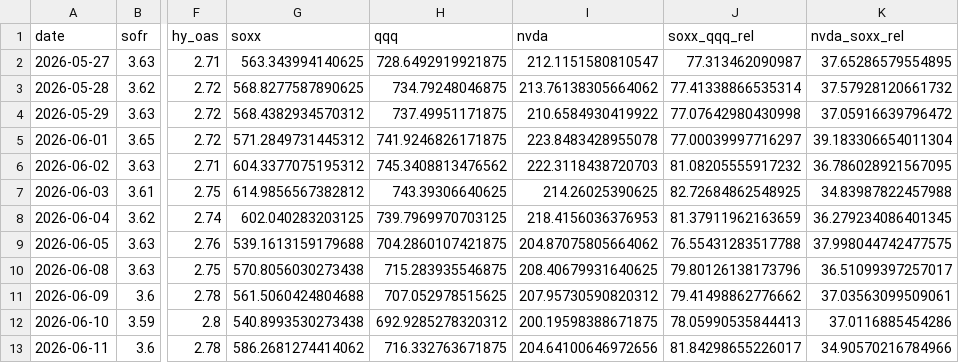
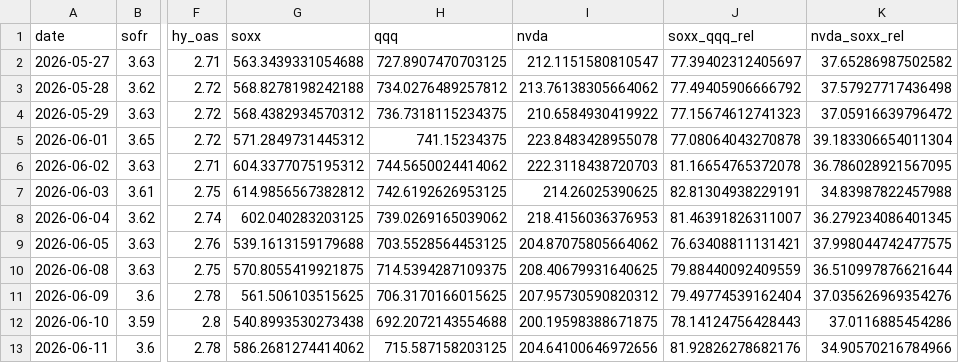
Before and after one commit to davetwchiu/ai-infrastructure-stress-cockpit, a CSV file: data/history.csv, drawn as a sheet; only a part is shown, gaps mark what is left out; the diff covers the shown part only; the diff names each change by its address in the sheet, - before the commit and + after, or states it on an @@ line.

```diff
--- a/data/history.csv
+++ b/data/history.csv
-G2 (soxx): 563.343994140625
+G2 (soxx): 563.3439331054688
-H2 (qqq): 728.6492919921875
+H2 (qqq): 727.8907470703125
-J2 (soxx_qqq_rel): 77.313462090987
+J2 (soxx_qqq_rel): 77.39402312405697
-K2 (nvda_soxx_rel): 37.65286579554895
+K2 (nvda_soxx_rel): 37.65286987502582
-G3 (soxx): 568.8277587890625
+G3 (soxx): 568.8278198242188
-H3 (qqq): 734.79248046875
+H3 (qqq): 734.0276489257812
-J3 (soxx_qqq_rel): 77.41338866535314
+J3 (soxx_qqq_rel): 77.49405906666792
-K3 (nvda_soxx_rel): 37.57928120661732
+K3 (nvda_soxx_rel): 37.57927717436498
-H4 (qqq): 737.49951171875
+H4 (qqq): 736.7318115234375
-J4 (soxx_qqq_rel): 77.07642980430998
+J4 (soxx_qqq_rel): 77.15674612741323
-H5 (qqq): 741.9246826171875
+H5 (qqq): 741.15234375
-J5 (soxx_qqq_rel): 77.00039997716297
+J5 (soxx_qqq_rel): 77.08064043270878
-H6 (qqq): 745.3408813476562
+H6 (qqq): 744.5650024414062
-J6 (soxx_qqq_rel): 81.08205555917232
+J6 (soxx_qqq_rel): 81.16654765372078
-H7 (qqq): 743.39306640625
+H7 (qqq): 742.6192626953125
-J7 (soxx_qqq_rel): 82.72684862548925
+J7 (soxx_qqq_rel): 82.81304938229191
-H8 (qqq): 739.7969970703125
+H8 (qqq): 739.0269165039062
-J8 (soxx_qqq_rel): 81.37911962163659
+J8 (soxx_qqq_rel): 81.46391826311007
-H9 (qqq): 704.2860107421875
+H9 (qqq): 703.5528564453125
-J9 (soxx_qqq_rel): 76.55431283517788
+J9 (soxx_qqq_rel): 76.63408811131421
-G10 (soxx): 570.8056030273438
+G10 (soxx): 570.8055419921875
-H10 (qqq): 715.283935546875
+H10 (qqq): 714.5394287109375
-J10 (soxx_qqq_rel): 79.80126138173796
+J10 (soxx_qqq_rel): 79.88440092409559
-K10 (nvda_soxx_rel): 36.51099397257017
+K10 (nvda_soxx_rel): 36.510997876621644
-G11 (soxx): 561.5060424804688
+G11 (soxx): 561.506103515625
-H11 (qqq): 707.052978515625
+H11 (qqq): 706.3170166015625
-J11 (soxx_qqq_rel): 79.41498862776662
+J11 (soxx_qqq_rel): 79.49774539162404
-K11 (nvda_soxx_rel): 37.03563099509061
+K11 (nvda_soxx_rel): 37.035626969354276
-H12 (qqq): 692.9285278320312
+H12 (qqq): 692.2072143554688
-J12 (soxx_qqq_rel): 78.05990535844413
+J12 (soxx_qqq_rel): 78.14124756428443
-H13 (qqq): 716.332763671875
+H13 (qqq): 715.587158203125
-J13 (soxx_qqq_rel): 81.84298655226017
+J13 (soxx_qqq_rel): 81.92826278682176
```
Also changed, not shown: 136 edited cells elsewhere in this file, 1 other file.
